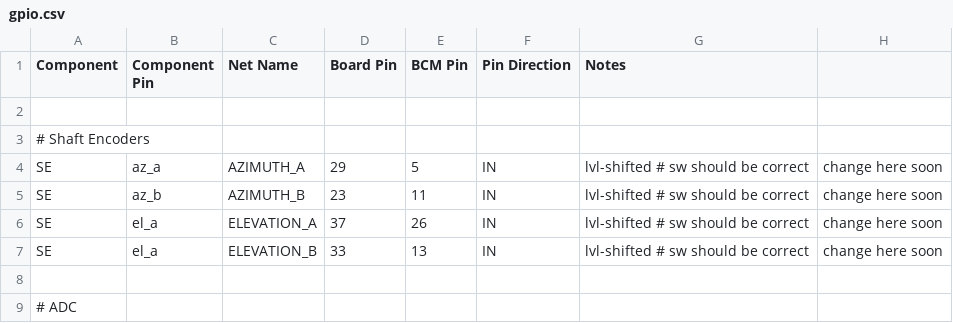
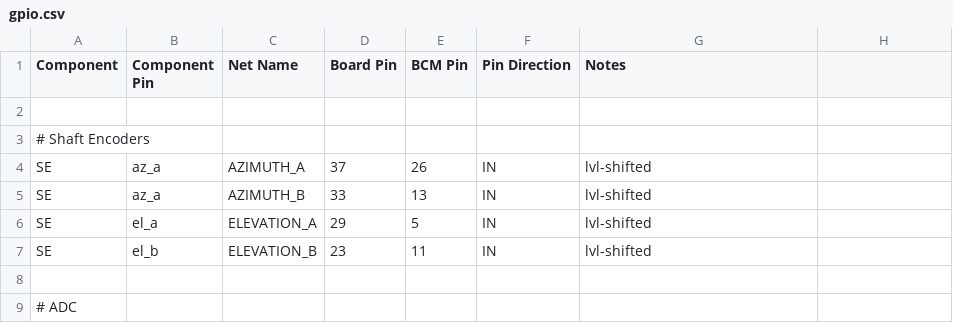
Before and after one commit to GlenNicholls/solar_tracking_project, a CSV file: runner/gpio.csv, drawn as a sheet; only a part is shown.

Commit message:
added abs to degree value since dir takes care of it. Also updated gpio.csv for hw bug

```diff
--- a/runner/gpio.csv
+++ b/runner/gpio.csv
@@ -3,6 +3,6 @@ Component,Component Pin,Net Name,Board Pin,BCM Pin,Pin Direction,Notes
 # Shaft Encoders
-SE, az_a, AZIMUTH_A,   29, 5,  IN, lvl-shifted # sw should be correct, change here soon
-SE, az_b, AZIMUTH_B,   23, 11, IN, lvl-shifted # sw should be correct, change here soon
-SE, el_a, ELEVATION_A, 37, 26, IN, lvl-shifted # sw should be correct, change here soon
-SE, el_a, ELEVATION_B, 33, 13, IN, lvl-shifted # sw should be correct, change here soon
+SE, az_a, AZIMUTH_A,   37, 26, IN, lvl-shifted
+SE, az_a, AZIMUTH_B,   33, 13, IN, lvl-shifted
+SE, el_a, ELEVATION_A, 29, 5,  IN, lvl-shifted
+SE, el_b, ELEVATION_B, 23, 11, IN, lvl-shifted
 
```
Also changed, not shown: 1 other file.
